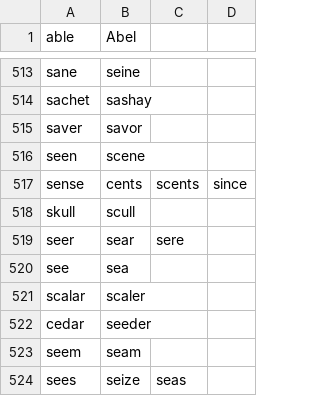
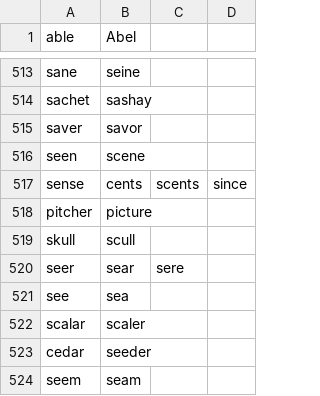
Before and after one commit to qubitz/talon-community, a CSV file: core/homophones/homophones.csv, drawn as a sheet; only a part is shown, gaps mark what is left out; the shorter side is filled out with more unchanged rows.

Commit message:
feat(phones): add pitcher

```diff
--- a/core/homophones/homophones.csv
+++ b/core/homophones/homophones.csv
@@ -517,2 +517,3 @@ seen,scene
 sense,cents,scents,since
+pitcher,picture
 skull,scull
```
